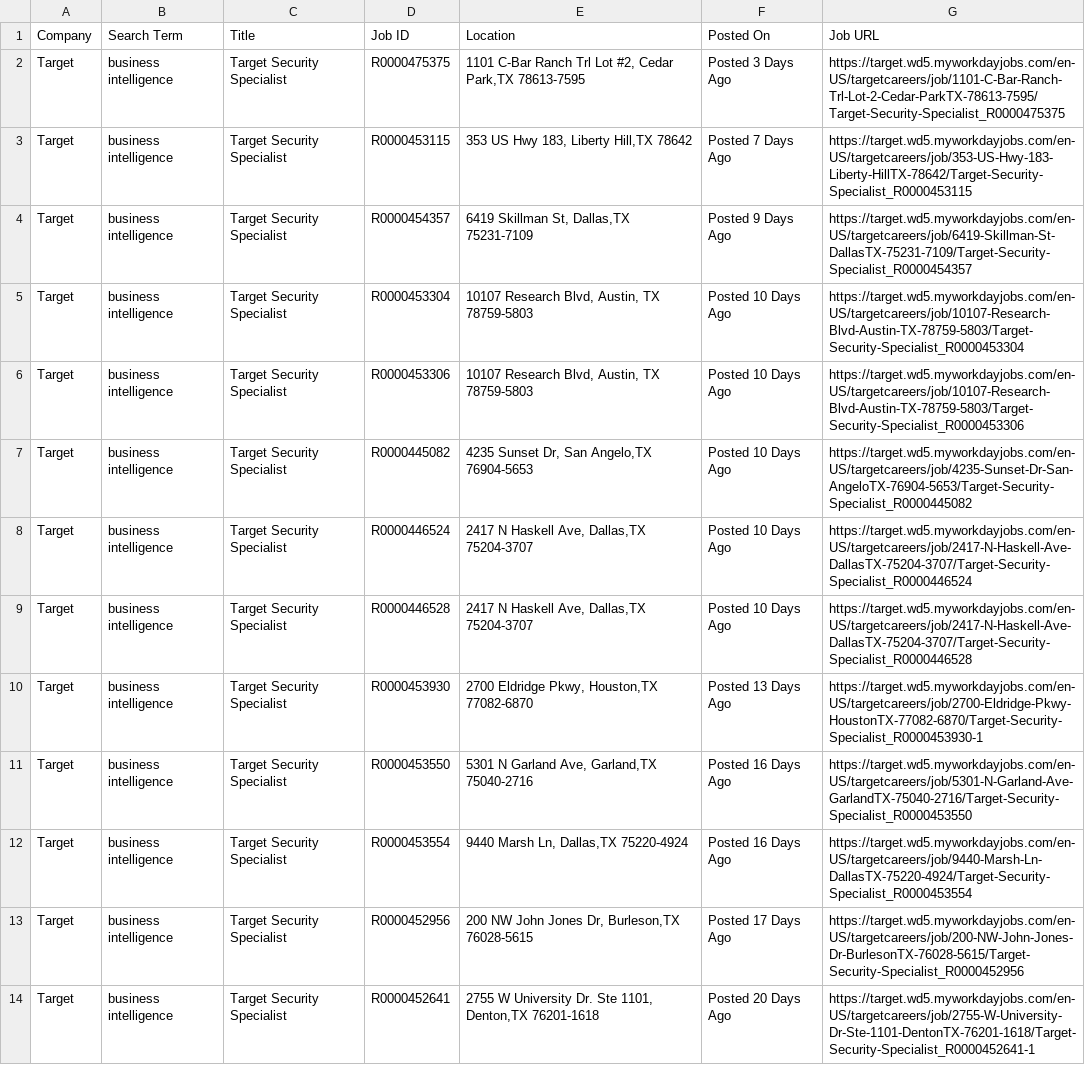
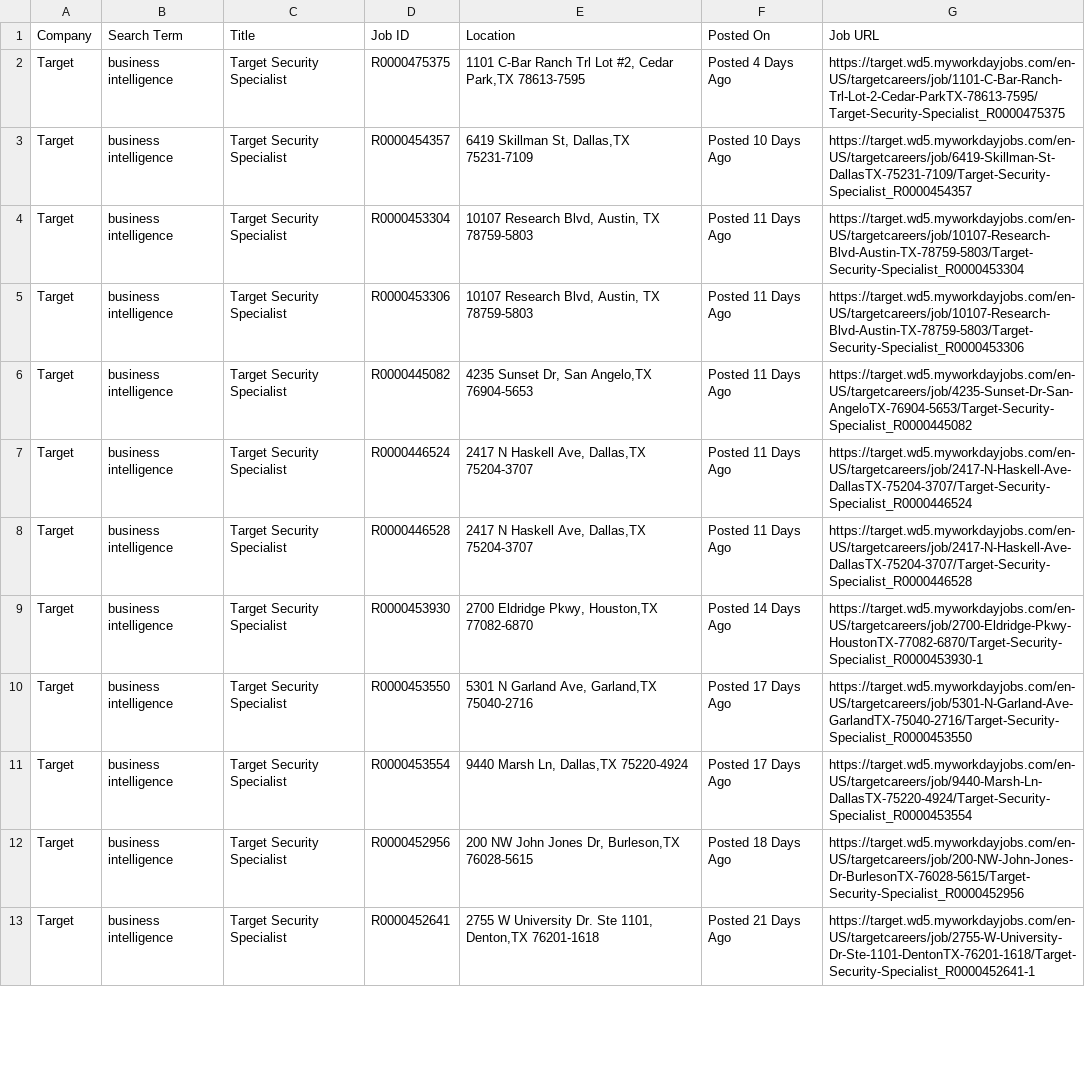
Before and after one commit to melbydick/BUSA521-Capstone, a CSV file: all_jobs.csv, drawn as a sheet; only a part is shown; removed rows and columns are numbered as before the commit, all else as after; the diff covers the shown part only; the diff names each change by its address in the sheet, - before the commit and + after, or states it on an @@ line.

```diff
--- a/all_jobs.csv
+++ b/all_jobs.csv
-F2 (Posted On): Posted 3 Days Ago
+F2 (Posted On): Posted 4 Days Ago
-row 3: Target | business intelligence | Target Security Specialist | R0000453115 | 353 US Hwy 183, Liberty Hill,TX 78642 | Posted 7 Days Ago | https://target.wd5.myworkdayjobs.com/en-US/targetcareers/job/353-US-Hwy-183-Liberty-HillTX-78642/Target-Security-Specialist_R0000453115
-F3 (Posted On): Posted 9 Days Ago
+F3 (Posted On): Posted 10 Days Ago
-F4:F8 (Posted On): Posted 10 Days Ago
+F4:F8 (Posted On): Posted 11 Days Ago
-F9 (Posted On): Posted 13 Days Ago
+F9 (Posted On): Posted 14 Days Ago
-F10:F11 (Posted On): Posted 16 Days Ago
+F10:F11 (Posted On): Posted 17 Days Ago
-F12 (Posted On): Posted 17 Days Ago
+F12 (Posted On): Posted 18 Days Ago
-F13 (Posted On): Posted 20 Days Ago
+F13 (Posted On): Posted 21 Days Ago
```
Also changed, not shown: 1 removed row and 9 edited cells elsewhere in this file.
